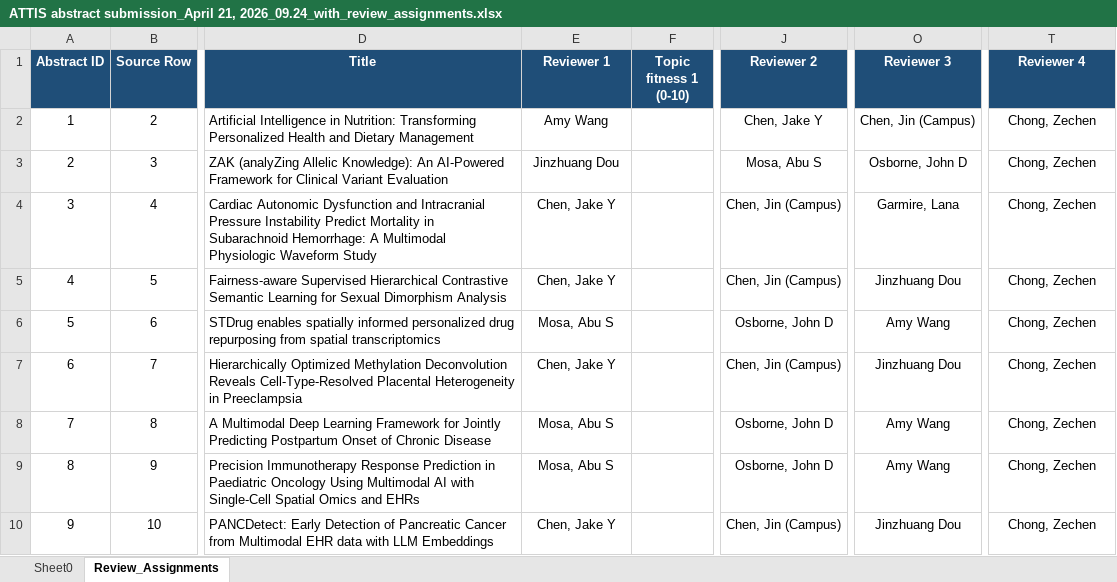
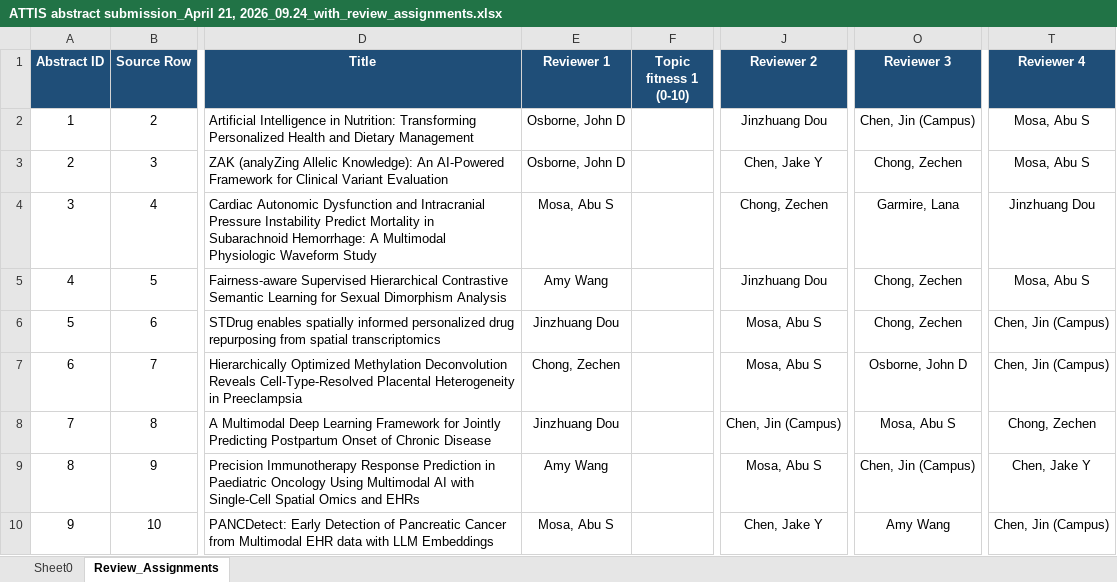
Before and after one commit to jinzhuangdou/ATTIS2026, an Excel workbook: ATTIS abstract submission_April 21, 2026_09.24_with_review_assignments.xlsx, sheet Review_Assignments, drawn as a sheet; only a part is shown, gaps mark what is left out; values as stored, in another font and other column widths than the file's, no borders; the diff covers the shown part only; the diff names each change by its address in the sheet, - before the commit and + after, or states it on an @@ line.

```diff
--- a/ATTIS abstract submission_April 21, 2026_09.24_with_review_assignments.xlsx (sheet Review_Assignments)
+++ b/ATTIS abstract submission_April 21, 2026_09.24_with_review_assignments.xlsx (sheet Review_Assignments)
-E2 (Reviewer 1): Amy Wang
+E2 (Reviewer 1): Osborne, John D
-J2 (Reviewer 2): Chen, Jake Y
+J2 (Reviewer 2): Jinzhuang Dou
-T2:T3 (Reviewer 4): Chong, Zechen
+T2:T3 (Reviewer 4): Mosa, Abu S
-E3 (Reviewer 1): Jinzhuang Dou
+E3 (Reviewer 1): Osborne, John D
-J3 (Reviewer 2): Mosa, Abu S
+J3 (Reviewer 2): Chen, Jake Y
-O3 (Reviewer 3): Osborne, John D
+O3 (Reviewer 3): Chong, Zechen
-E4 (Reviewer 1): Chen, Jake Y
+E4 (Reviewer 1): Mosa, Abu S
-J4 (Reviewer 2): Chen, Jin (Campus)
+J4 (Reviewer 2): Chong, Zechen
-T4 (Reviewer 4): Chong, Zechen
+T4 (Reviewer 4): Jinzhuang Dou
-E5 (Reviewer 1): Chen, Jake Y
+E5 (Reviewer 1): Amy Wang
-J5 (Reviewer 2): Chen, Jin (Campus)
+J5 (Reviewer 2): Jinzhuang Dou
-O5 (Reviewer 3): Jinzhuang Dou
+O5 (Reviewer 3): Chong, Zechen
-T5 (Reviewer 4): Chong, Zechen
+T5 (Reviewer 4): Mosa, Abu S
-E6 (Reviewer 1): Mosa, Abu S
+E6 (Reviewer 1): Jinzhuang Dou
-J6 (Reviewer 2): Osborne, John D
+J6 (Reviewer 2): Mosa, Abu S
-O6 (Reviewer 3): Amy Wang
+O6 (Reviewer 3): Chong, Zechen
-T6:T7 (Reviewer 4): Chong, Zechen
+T6:T7 (Reviewer 4): Chen, Jin (Campus)
-E7 (Reviewer 1): Chen, Jake Y
+E7 (Reviewer 1): Chong, Zechen
-J7 (Reviewer 2): Chen, Jin (Campus)
+J7 (Reviewer 2): Mosa, Abu S
-O7 (Reviewer 3): Jinzhuang Dou
+O7 (Reviewer 3): Osborne, John D
-E8 (Reviewer 1): Mosa, Abu S
+E8 (Reviewer 1): Jinzhuang Dou
-J8 (Reviewer 2): Osborne, John D
+J8 (Reviewer 2): Chen, Jin (Campus)
-O8 (Reviewer 3): Amy Wang
+O8 (Reviewer 3): Mosa, Abu S
-E9 (Reviewer 1): Mosa, Abu S
+E9 (Reviewer 1): Amy Wang
-J9 (Reviewer 2): Osborne, John D
+J9 (Reviewer 2): Mosa, Abu S
-O9 (Reviewer 3): Amy Wang
+O9 (Reviewer 3): Chen, Jin (Campus)
-T9 (Reviewer 4): Chong, Zechen
+T9 (Reviewer 4): Chen, Jake Y
-E10 (Reviewer 1): Chen, Jake Y
+E10 (Reviewer 1): Mosa, Abu S
-J10 (Reviewer 2): Chen, Jin (Campus)
+J10 (Reviewer 2): Chen, Jake Y
-O10 (Reviewer 3): Jinzhuang Dou
+O10 (Reviewer 3): Amy Wang
-T10 (Reviewer 4): Chong, Zechen
+T10 (Reviewer 4): Chen, Jin (Campus)
```
Also changed, not shown: 58 edited cells elsewhere in this sheet, 2 other files.
